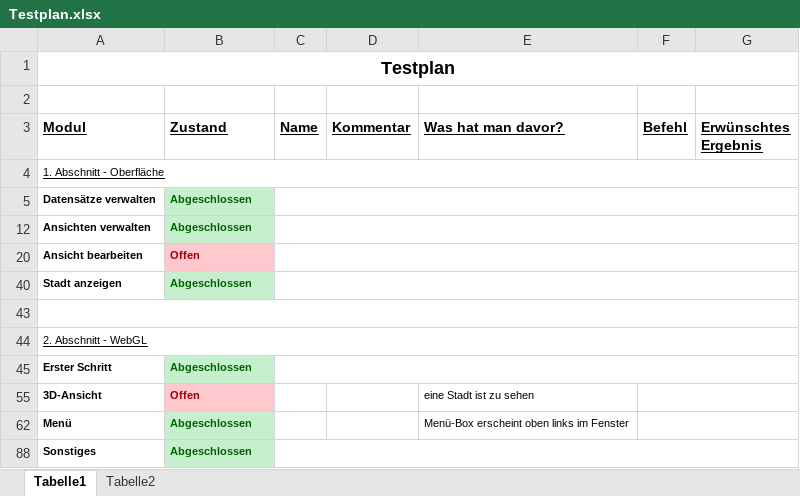
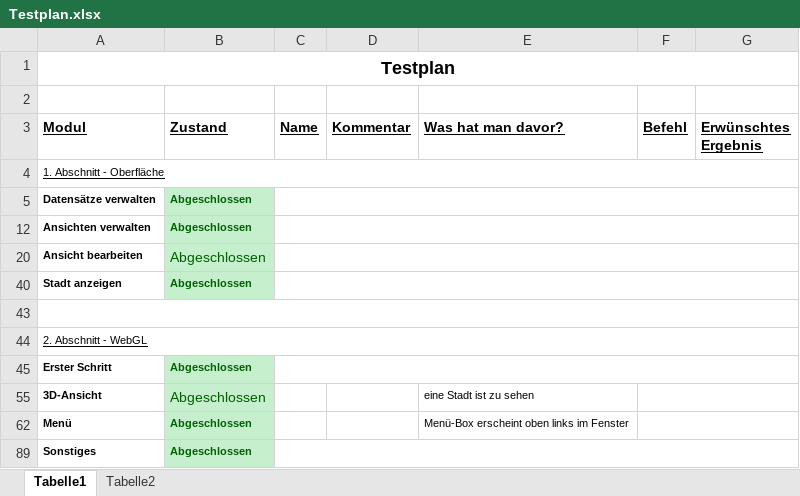
Before and after one commit to Data-City/client, an Excel workbook: Testplan.xlsx, sheet Tabelle1, drawn as a sheet; values as stored, in another font and other column widths than the file's, no borders; the diff names each change by its address in the sheet, - before the commit and + after, or states it on an @@ line.

Commit message:
Testplan um Verbindungen+Attributnamenaenderung erweitert

```diff
--- a/Testplan.xlsx (sheet Tabelle1)
+++ b/Testplan.xlsx (sheet Tabelle1)
-B20 (Zustand): Offen
+B20 (Zustand): Abgeschlossen
@@ B20 fill: #FFC7CE → #C6EFCE, bold: on → off, text colour: #9C0006 → #006100, text size: larger @@
-B55 (Zustand): Offen
+B55 (Zustand): Abgeschlossen
@@ B55 fill: #FFC7CE → #C6EFCE, bold: on → off, text colour: #9C0006 → #006100, text size: larger @@
```
Also changed, not shown: hidden cells.
